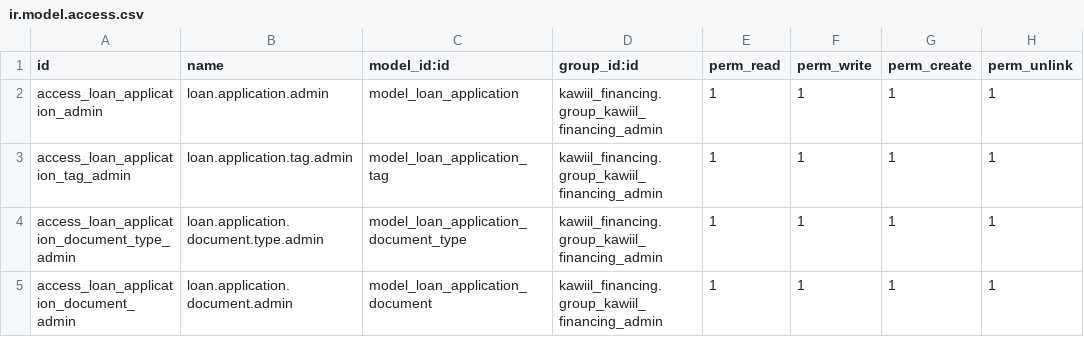
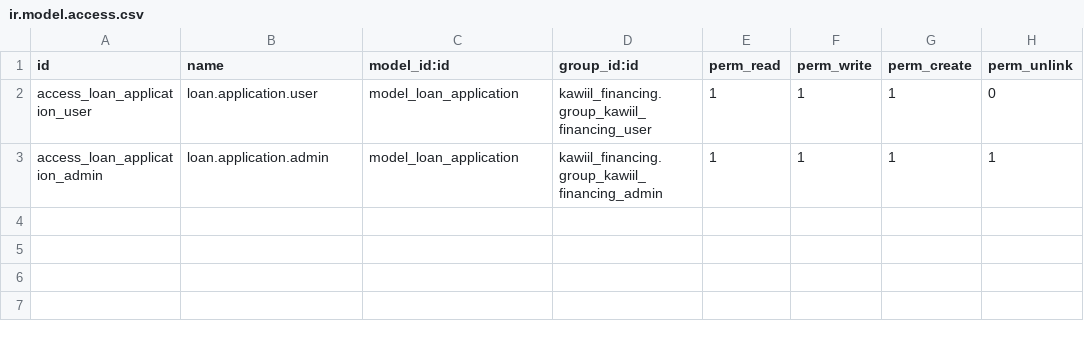
Before and after one commit to odoo-trainings/development-masterclass, a CSV file: kawiil_financing/security/ir.model.access.csv, drawn as a sheet.

```diff
--- a/kawiil_financing/security/ir.model.access.csv
+++ b/kawiil_financing/security/ir.model.access.csv
@@ -1,5 +1,3 @@
 id,name,model_id:id,group_id:id,perm_read,perm_write,perm_create,perm_unlink
+access_loan_application_user,loan.application.user,model_loan_application,kawiil_financing.group_kawiil_financing_user,1,1,1,0
 access_loan_application_admin,loan.application.admin,model_loan_application,kawiil_financing.group_kawiil_financing_admin,1,1,1,1
-access_loan_application_tag_admin,loan.application.tag.admin,model_loan_application_tag,kawiil_financing.group_kawiil_financing_admin,1,1,1,1
-access_loan_application_document_type_admin,loan.application.document.type.admin,model_loan_application_document_type,kawiil_financing.group_kawiil_financing_admin,1,1,1,1
-access_loan_application_document_admin,loan.application.document.admin,model_loan_application_document,kawiil_financing.group_kawiil_financing_admin,1,1,1,1
```
Also changed, not shown: 10 other files.
